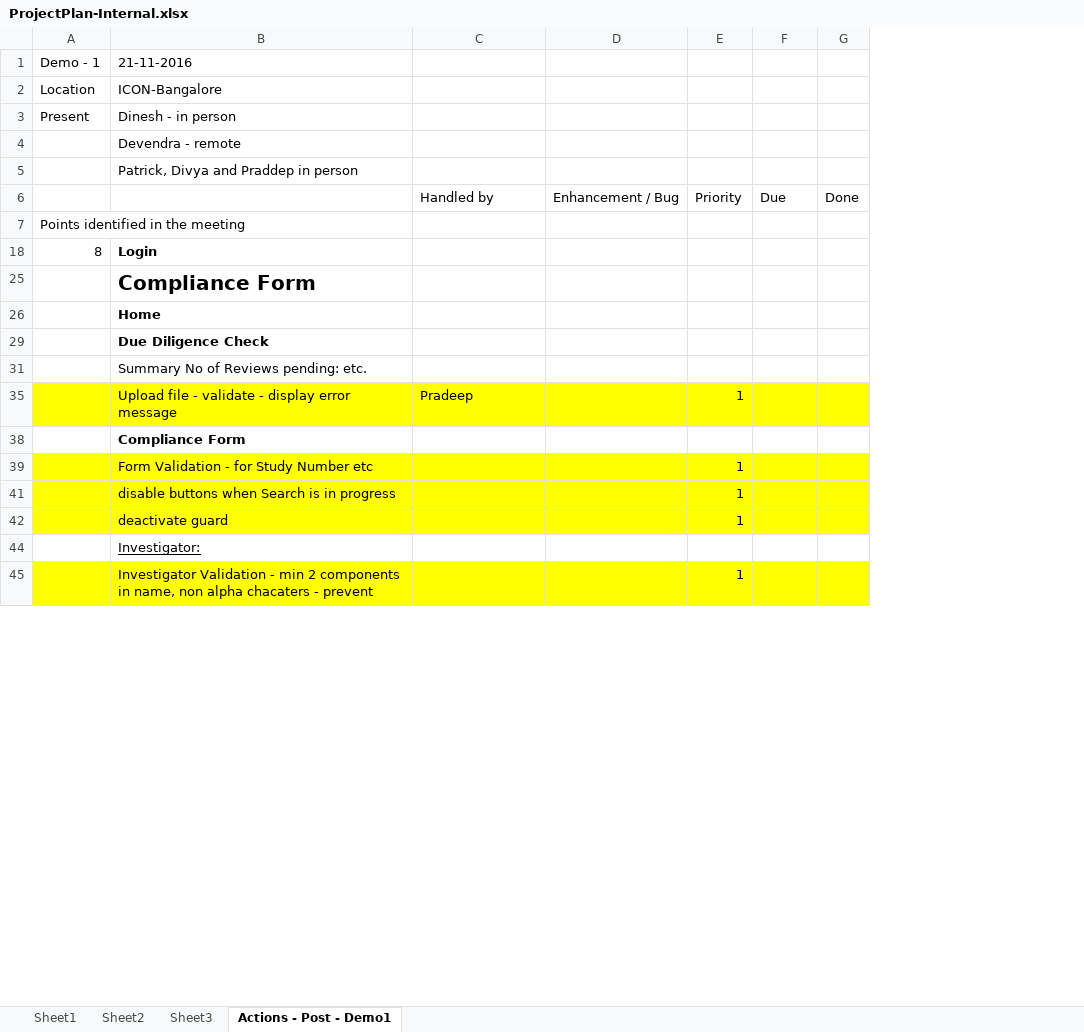
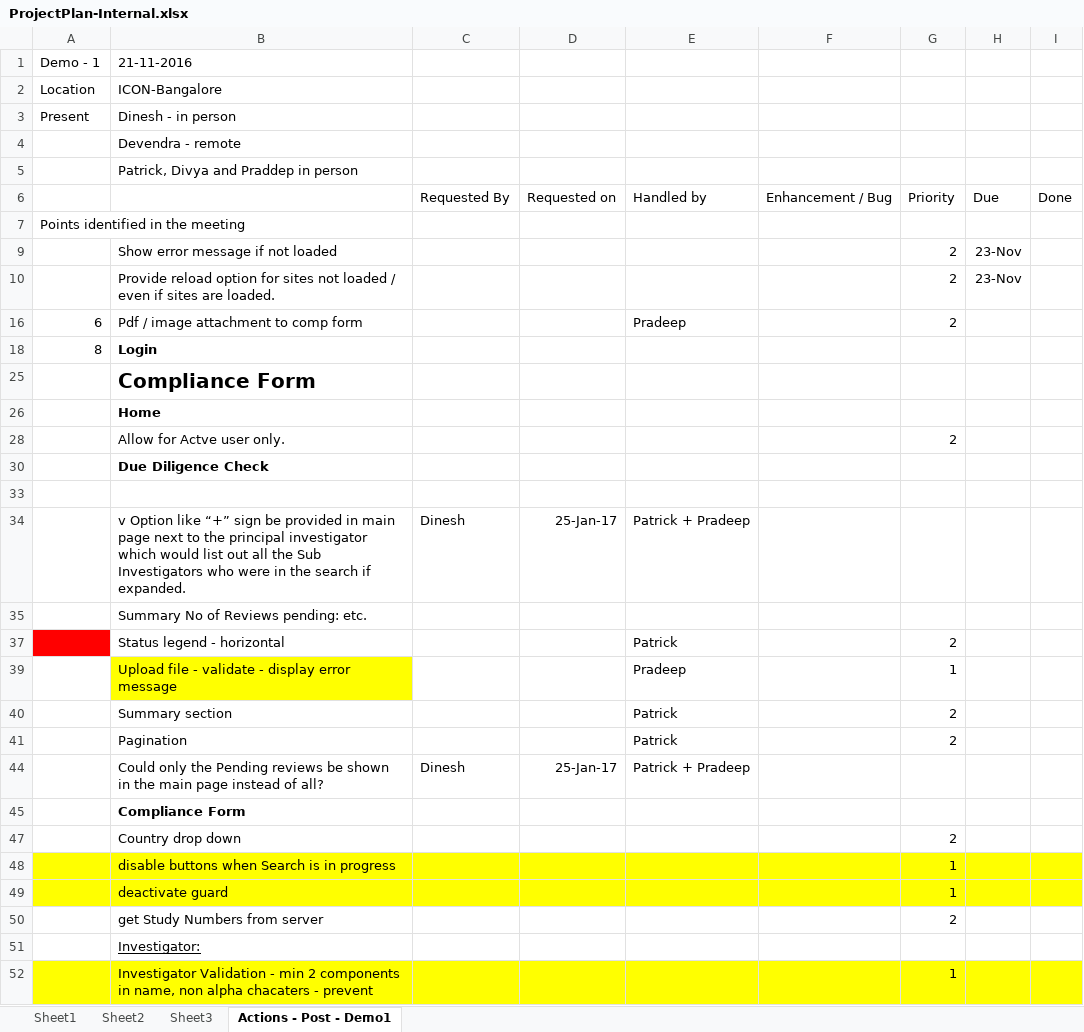
Before and after one commit to patricktaur/icon-ddas, an Excel workbook: Documents/Technical/ProjectPlan-Internal.xlsx, sheet Actions - Post - Demo1, drawn as a sheet; only a part is shown; values as stored, in another font and other column widths than the file's, no borders; removed rows and columns are numbered as before the commit, all else as after; the diff covers the shown part only; the diff names each change by its address in the sheet, - before the commit and + after, or states it on an @@ line.

Commit message:
Excel File Validations -

```diff
--- a/Documents/Technical/ProjectPlan-Internal.xlsx (sheet Actions - Post - Demo1)
+++ b/Documents/Technical/ProjectPlan-Internal.xlsx (sheet Actions - Post - Demo1)
+column C, row 6: Requested By
+column D, row 6: Requested on
@@ row 9 unhidden:  | Show error message if not loaded |  |  |  |  | 2 | 23-Nov @@
@@ row 10 unhidden:  | Provide reload option for sites not loaded / even if sites are loaded. |  |  |  |  | 2 | 23-Nov @@
@@ row 16 unhidden: 6 | Pdf / image attachment to comp form |  |  | Pradeep |  | 2 @@
@@ row 28 unhidden:  | Allow for Actve user only. |  |  |  |  | 2 @@
+row 33: (empty)
+row 34:  | v Option like “+” sign be provided in main page next to the principal investigator which would list out all the Sub Investigators who were in the search if expanded. | Dinesh | 25-Jan-17 | Patrick + Pradeep
@@ row 37 unhidden:  | Status legend - horizontal |  |  | Patrick |  | 2 @@
-A39 fill: #FFFF00
+A39 fill: none
-E39:I39 fill: #FFFF00
+E39:I39 fill: none
@@ row 40 unhidden:  | Summary section |  |  | Patrick |  | 2 @@
@@ row 41 unhidden:  | Pagination |  |  | Patrick |  | 2 @@
+row 44:  | Could only the Pending reviews be shown in the main page instead of all? | Dinesh | 25-Jan-17 | Patrick + Pradeep
-row 39:  | Form Validation - for Study Number etc |  |  | 1
@@ row 47 unhidden:  | Country drop down |  |  |  |  | 2 @@
@@ row 50 unhidden:  | get Study Numbers from server |  |  |  |  | 2 @@
```
Also changed, not shown: 7 added rows, 18 removed rows, 19 hidden or unhidden rows and 10 edited cells elsewhere in this sheet, hidden cells, 38 other files.
